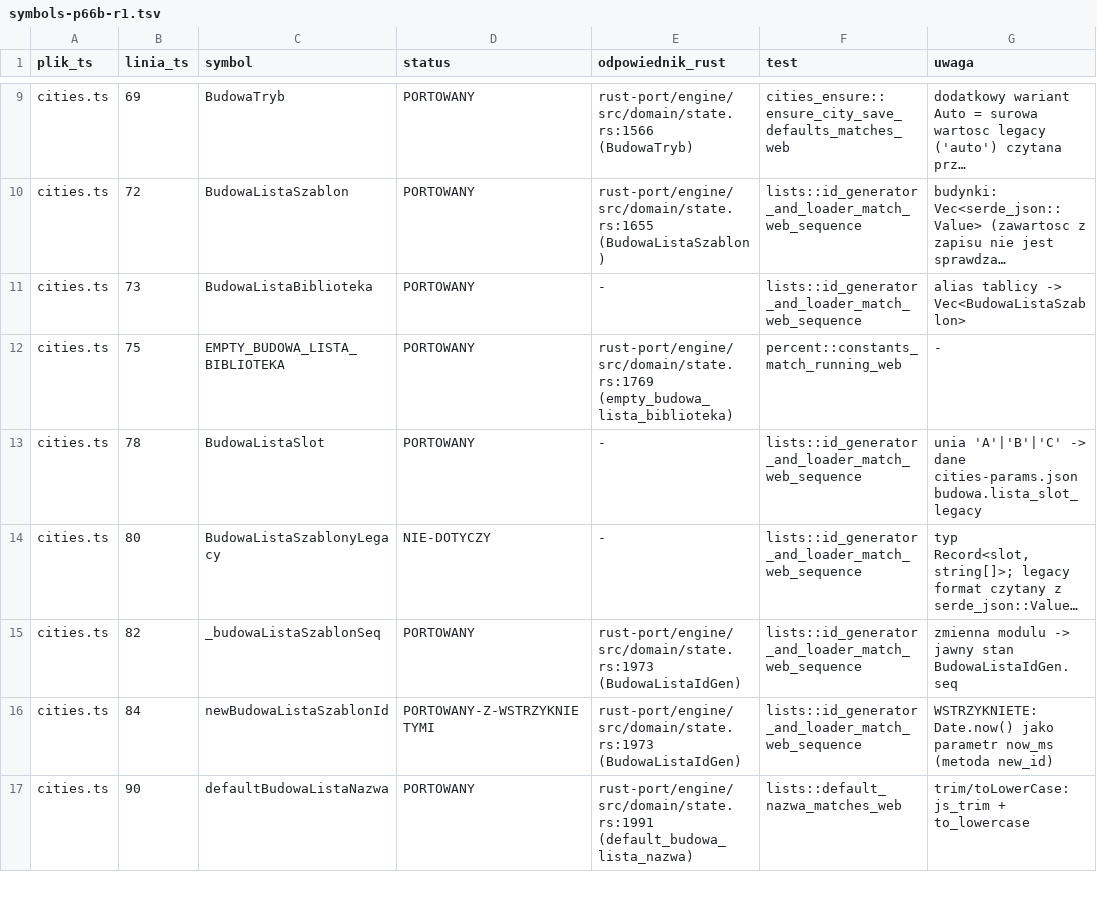
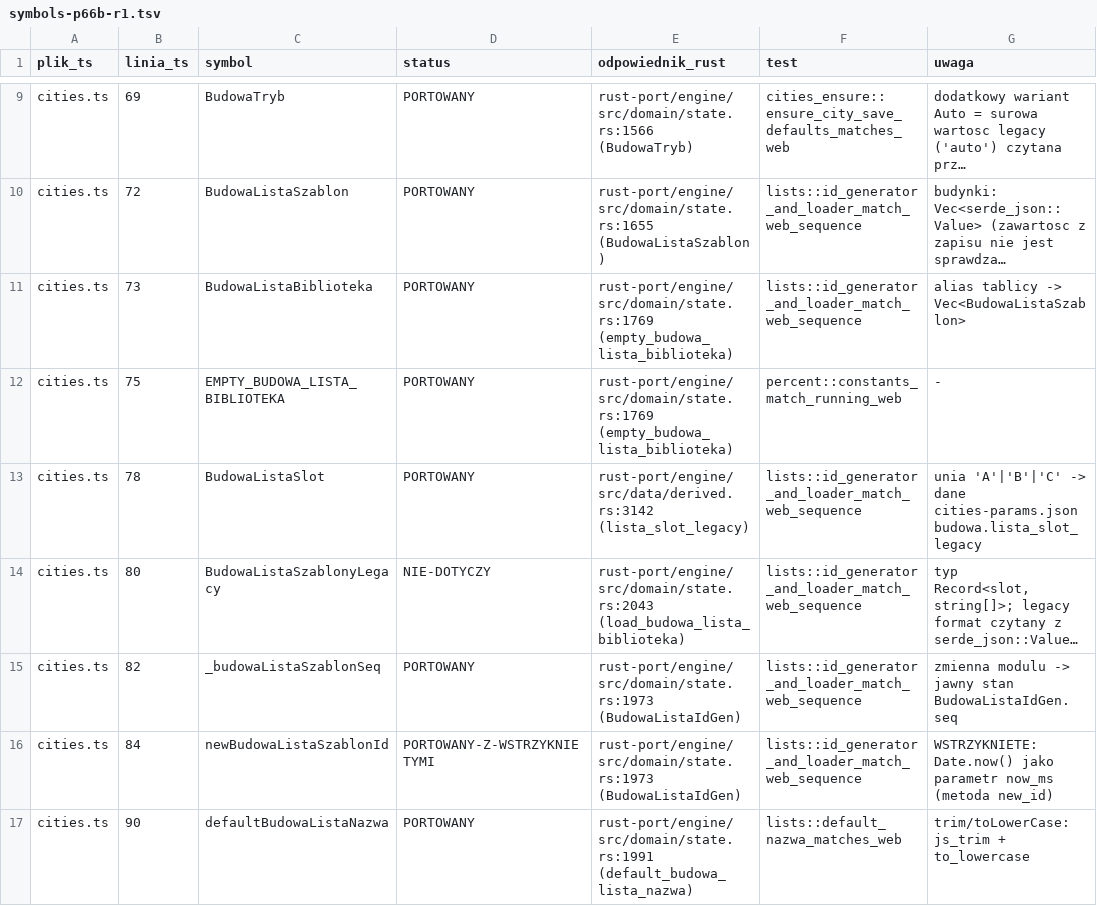
Before and after one commit to maciejsieracki/The-Game, a TSV file: dyspozycje/autobot/runs/R-RUSTPORT-P6-6B-MIASTA-ZAKLADANIE-B-Q1/symbols-p66b-r1.tsv, drawn as a sheet; only a part is shown, gaps mark what is left out; long unchanged cells end in …; the diff covers the shown part only; the diff names each change by its address in the sheet, - before the commit and + after, or states it on an @@ line.

```diff
--- a/dyspozycje/autobot/runs/R-RUSTPORT-P6-6B-MIASTA-ZAKLADANIE-B-Q1/symbols-p66b-r1.tsv
+++ b/dyspozycje/autobot/runs/R-RUSTPORT-P6-6B-MIASTA-ZAKLADANIE-B-Q1/symbols-p66b-r1.tsv
-E11 (odpowiednik_rust): -
+E11 (odpowiednik_rust): rust-port/engine/src/domain/state.rs:1769 (empty_budowa_lista_biblioteka)
-E13 (odpowiednik_rust): -
+E13 (odpowiednik_rust): rust-port/engine/src/data/derived.rs:3142 (lista_slot_legacy)
-E14 (odpowiednik_rust): -
+E14 (odpowiednik_rust): rust-port/engine/src/domain/state.rs:2043 (load_budowa_lista_biblioteka)
```
Also changed, not shown: 8 edited cells elsewhere in this file, 6 other files.
